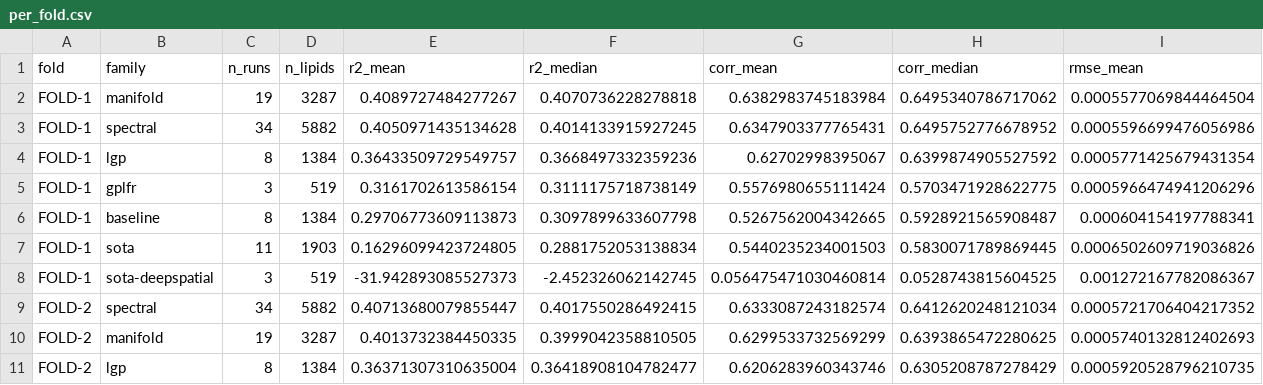
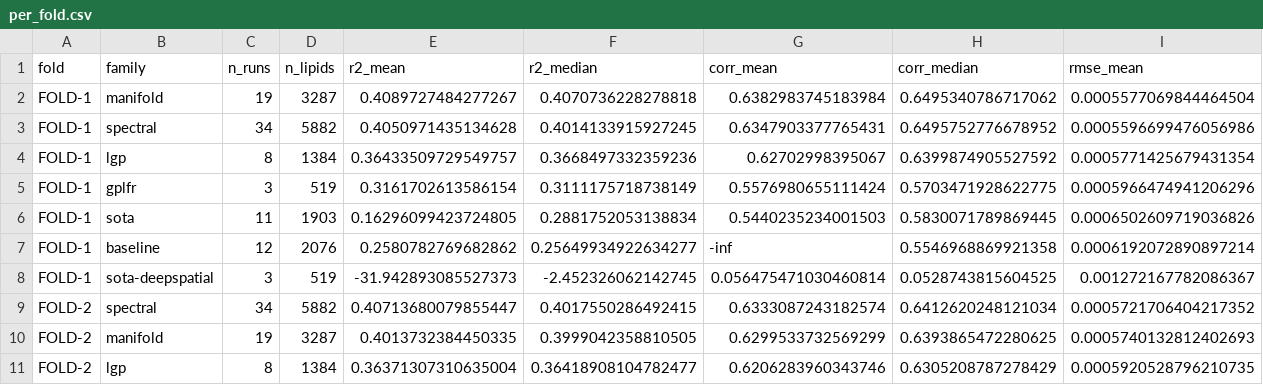
Before and after one commit to casapu-artiom/mlibra, a CSV file: reports/output/report_all/per_fold.csv, drawn as a sheet; only a part is shown; removed rows and columns are numbered as before the commit, all else as after; rows hold the shown columns only; the diff covers the shown part only; the diff names each change by its address in the sheet, - before the commit and + after, or states it on an @@ line.

```diff
--- a/reports/output/report_all/per_fold.csv
+++ b/reports/output/report_all/per_fold.csv
-row 6: FOLD-1 | baseline | 8 | 1384 | 0.29706773609113873 | 0.3097899633607798 | 0.5267562004342665 | 0.5928921565908487 | 0.000604154197788341
+row 7: FOLD-1 | baseline | 12 | 2076 | 0.2580782769682862 | 0.25649934922634277 | -inf | 0.5546968869921358 | 0.0006192072890897214
```
Also changed, not shown: 7 added rows and 7 removed rows elsewhere in this file, reports/output/report_all/total.csv, 8 other files.
